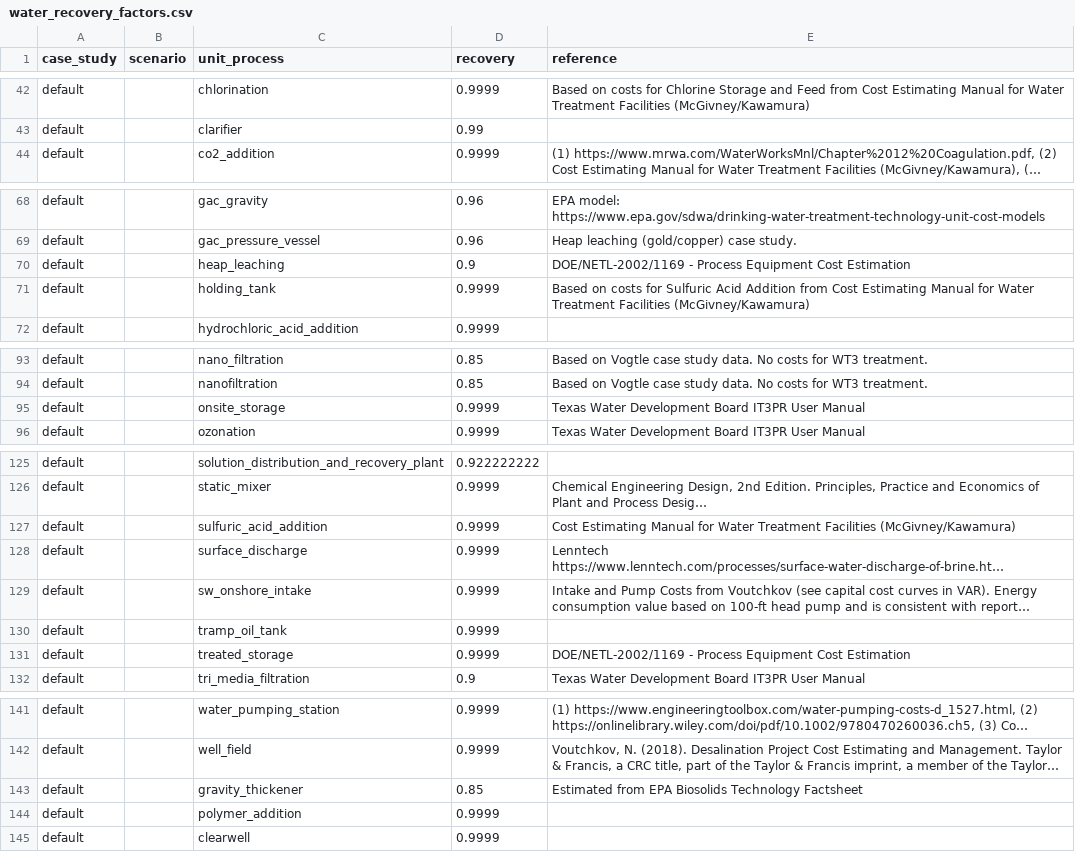
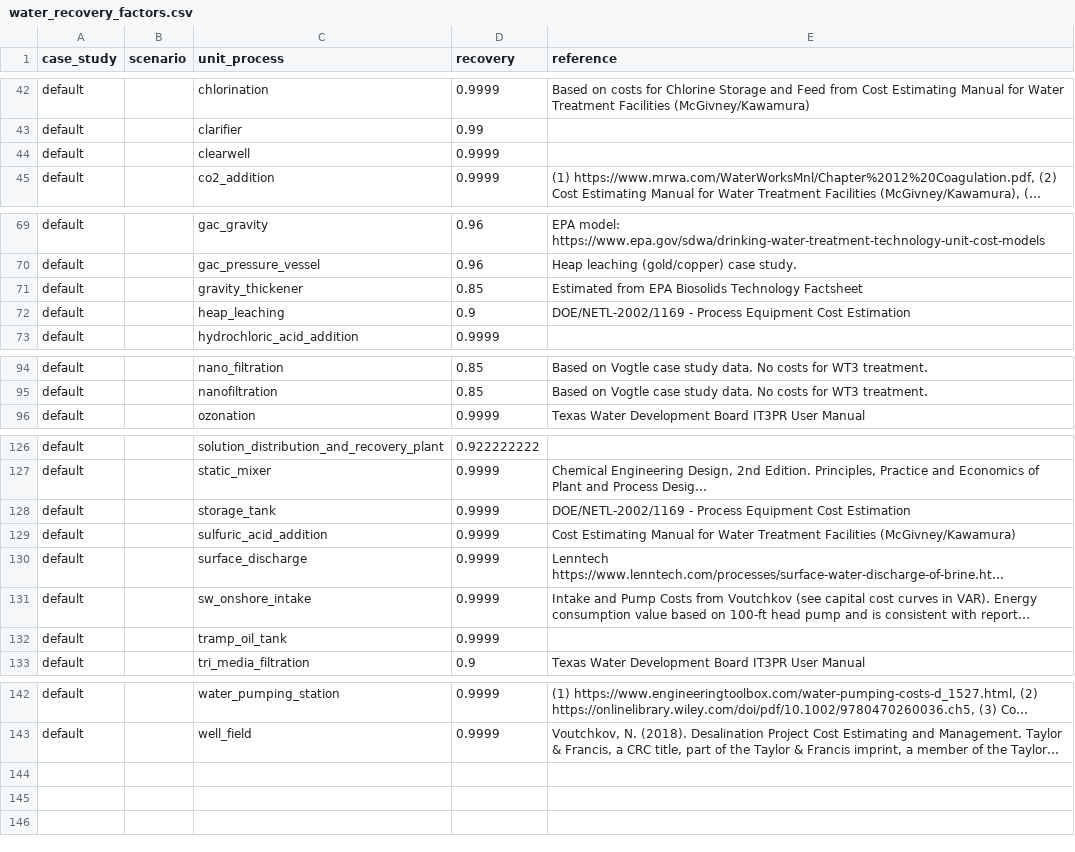
Before and after one commit to kurbansitterley/WaterTAP3, a CSV file: watertap3/watertap3/data/water_recovery_factors.csv, drawn as a sheet; only a part is shown, gaps mark what is left out; long unchanged cells end in …; removed rows and columns are numbered as before the commit, all else as after; the diff names each change by its address in the sheet, - before the commit and + after, or states it on an @@ line.

Commit message:
consolidate tank models, update data

```diff
--- a/watertap3/watertap3/data/water_recovery_factors.csv
+++ b/watertap3/watertap3/data/water_recovery_factors.csv
@@ row 145 moved to row 44: default @@
@@ row 143 moved to row 71: default @@
-row 71: default |  | holding_tank | 0.9999 | Based on costs for Sulfuric Acid Addition from Cost Estimating Manual for Water Treatment Facilities (McGivney/Kawamura)
-row 95: default |  | onsite_storage | 0.9999 | Texas Water Development Board IT3PR User Manual
+row 128: default |  | storage_tank | 0.9999 | DOE/NETL-2002/1169 - Process Equipment Cost Estimation
-row 131: default |  | treated_storage | 0.9999 | DOE/NETL-2002/1169 - Process Equipment Cost Estimation
@@ row 144 moved to row 109: default @@
```
Also changed, not shown: 4 other files.
